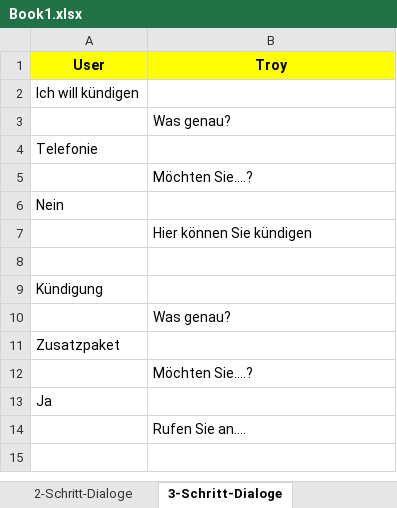
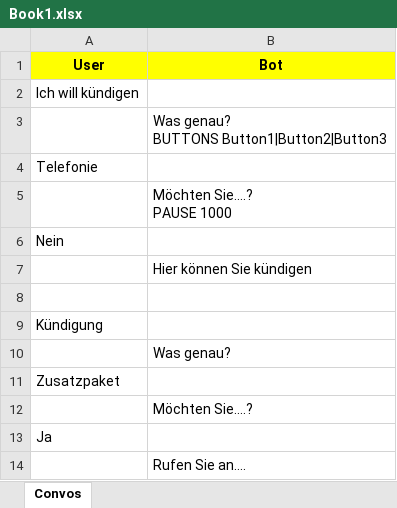
Before and after one commit to codeforequity-at/botium-core, an Excel workbook: samples/scripting/Book1.xlsx, sheet Convos, drawn as a sheet; values as stored, in another font and other column widths than the file's, no borders; ↵ is a line break in a cell; the diff names each change by its address in the sheet, - before the commit and + after, or states it on an @@ line.

```diff
--- a/samples/scripting/Book1.xlsx (sheet Convos)
+++ b/samples/scripting/Book1.xlsx (sheet Convos)
-sheet tab: 3-Schritt-Dialoge
+sheet tab: Convos
-sheet tab: 2-Schritt-Dialoge
-B1: Troy
+B1: Bot
-B3 (Bot): Was genau?
+B3 (Bot): Was genau? ↵ BUTTONS Button1|Button2|Button3
-B5 (Bot): Möchten Sie….?
+B5 (Bot): Möchten Sie….? ↵ PAUSE 1000
```
Also changed, not shown: other sheet tabs, 8 other files.
